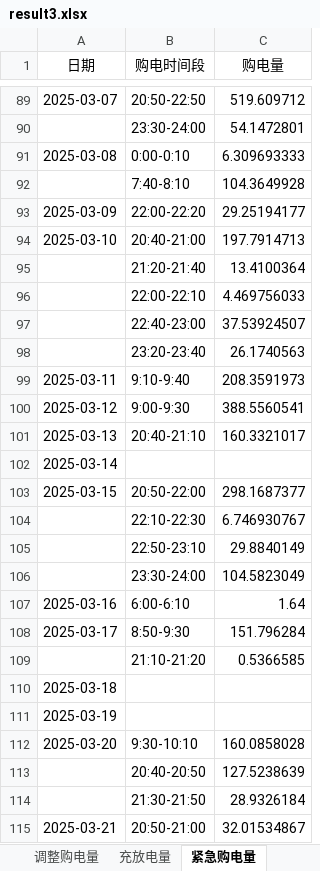
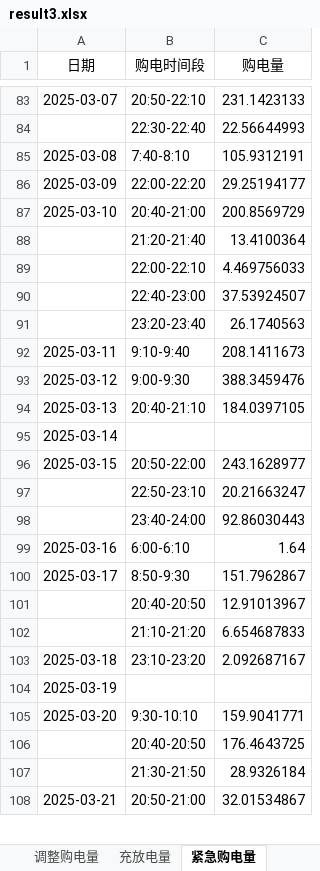
Before and after one commit to Sen-illion/math-modeling, an Excel workbook: results/Q3/result3.xlsx, sheet 紧急购电量, drawn as a sheet; only a part is shown, gaps mark what is left out; values as stored, in another font and other column widths than the file's, no borders; removed rows and columns are numbered as before the commit, all else as after; the diff covers the shown part only; the diff names each change by its address in the sheet, - before the commit and + after, or states it on an @@ line.

```diff
--- a/results/Q3/result3.xlsx (sheet 紧急购电量)
+++ b/results/Q3/result3.xlsx (sheet 紧急购电量)
-B83 (购电时间段): 20:50-22:50
+B83 (购电时间段): 20:50-22:10
-C83 (购电量): 519.609712
+C83 (购电量): 231.1423133
-row 90:  | 23:30-24:00 | 54.1472801
-row 91: 2025-03-08 | 0:00-0:10 | 6.309693333
-row 92:  | 7:40-8:10 | 104.3649928
+row 84:  | 22:30-22:40 | 22.56644993
+row 85: 2025-03-08 | 7:40-8:10 | 105.9312191
-C87 (购电量): 197.7914713
+C87 (购电量): 200.8569729
-C92 (购电量): 208.3591973
+C92 (购电量): 208.1411673
-C93 (购电量): 388.5560541
+C93 (购电量): 388.3459476
-C94 (购电量): 160.3321017
+C94 (购电量): 184.0397105
-C96 (购电量): 298.1687377
+C96 (购电量): 243.1628977
-row 104:  | 22:10-22:30 | 6.746930767
-C97 (购电量): 29.8840149
+C97 (购电量): 20.21663247
-row 106:  | 23:30-24:00 | 104.5823049
+row 98:  | 23:40-24:00 | 92.86030443
-C100 (购电量): 151.796284
+C100 (购电量): 151.7962867
-row 109:  | 21:10-21:20 | 0.5366585
-row 110: 2025-03-18
+row 101:  | 20:40-20:50 | 12.91013967
+row 102:  | 21:10-21:20 | 6.654687833
+row 103: 2025-03-18 | 23:10-23:20 | 2.092687167
-C105 (购电量): 160.0858028
+C105 (购电量): 159.9041771
-C106 (购电量): 127.5238639
+C106 (购电量): 176.4643725
```
Also changed, not shown: 262 added rows, 172 removed rows and 152 edited cells elsewhere in this sheet, sheet 调整购电量, sheet 充放电量, sheet 计划购电量, 30 other files.
